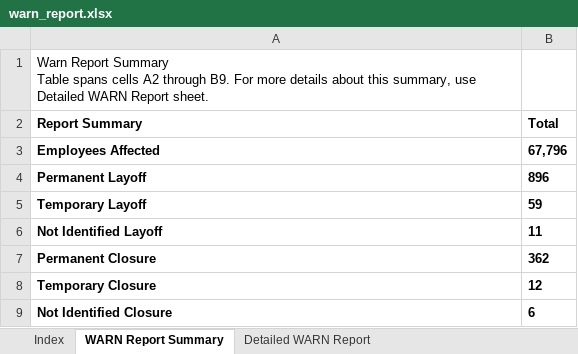
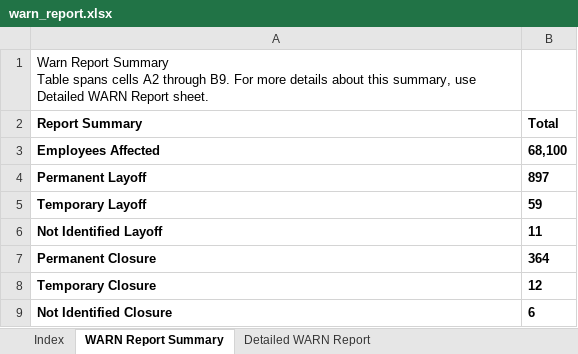
Before and after one commit to KristiJChoi/warnalerts, an Excel workbook: data/warn_report.xlsx, sheet WARN Report Summary, drawn as a sheet; values as stored, in another font and other column widths than the file's, no borders; table styles not drawn; the diff names each change by its address in the sheet, - before the commit and + after, or states it on an @@ line.

Commit message:
chore: update WARN cache and subscriber data

```diff
--- a/data/warn_report.xlsx (sheet WARN Report Summary)
+++ b/data/warn_report.xlsx (sheet WARN Report Summary)
-B3 (Total): 67,796
+B3 (Total): 68,100
-B4 (Total): 896
+B4 (Total): 897
-B7 (Total): 362
+B7 (Total): 364
```
Also changed, not shown: sheet Detailed WARN Report, sheet Call Center Relocations Report.
